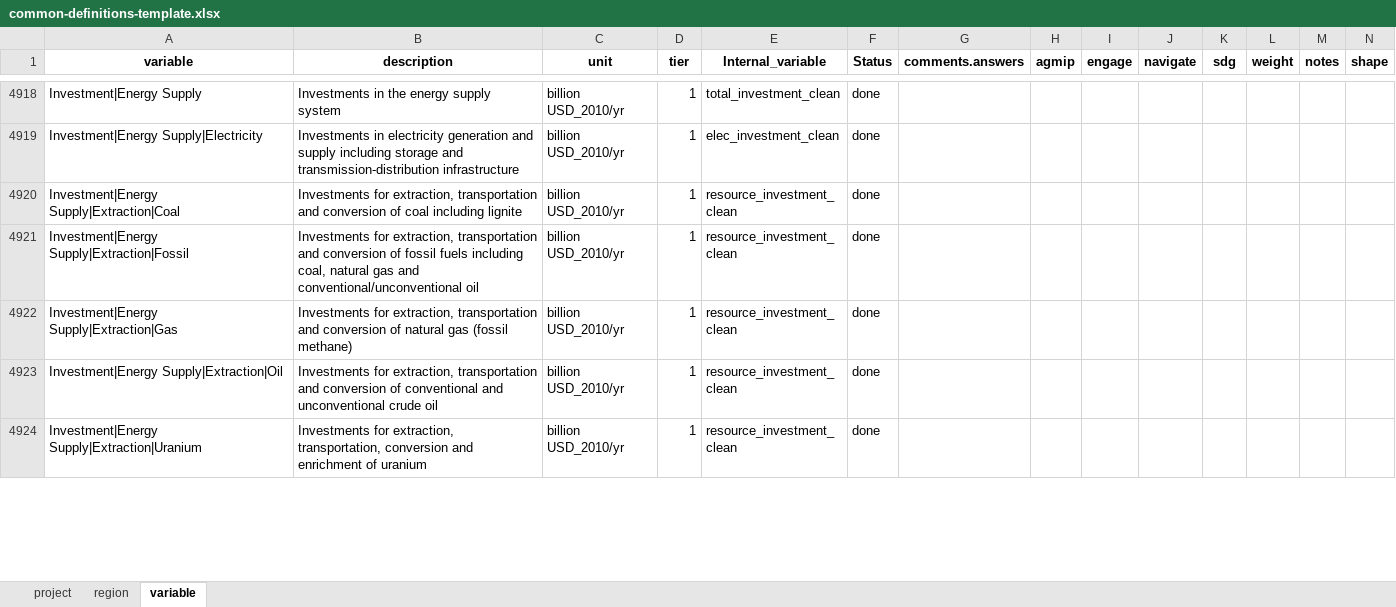
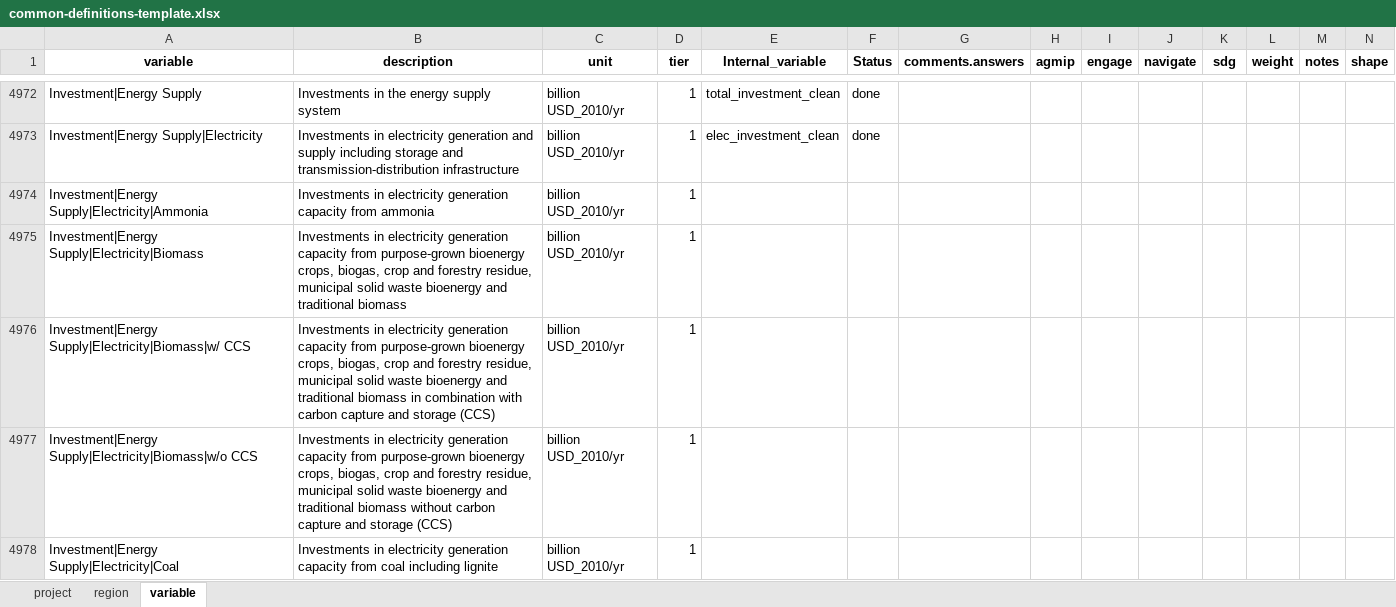
Before and after one commit to GCAM-KAIST/gcamreport-kaist, an Excel workbook: inst/extdata/template/GCAM7.1/common-definitions-template.xlsx, sheet variable, drawn as a sheet; only a part is shown, gaps mark what is left out; the shorter side is filled out with more unchanged rows; values as stored, in another font and other column widths than the file's, no borders; rows hold the shown columns only; the diff covers the shown part only; the diff names each change by its address in the sheet, - before the commit and + after, or states it on an @@ line.

```diff
--- a/inst/extdata/template/GCAM7.1/common-definitions-template.xlsx (sheet variable)
+++ b/inst/extdata/template/GCAM7.1/common-definitions-template.xlsx (sheet variable)
+row 4974: Investment|Energy Supply|Electricity|Ammonia | Investments in electricity generation capacity from ammonia | billion USD_2010/yr | 1
+row 4975: Investment|Energy Supply|Electricity|Biomass | Investments in electricity generation capacity from purpose-grown bioenergy crops, biogas, crop and forestry residue, municipal solid waste bioenergy and traditional biomass | billion USD_2010/yr | 1
+row 4976: Investment|Energy Supply|Electricity|Biomass|w/ CCS | Investments in electricity generation capacity from purpose-grown bioenergy crops, biogas, crop and forestry residue, municipal solid waste bioenergy and traditional biomass in combination with carbon capture and storage (CCS) | billion USD_2010/yr | 1
+row 4977: Investment|Energy Supply|Electricity|Biomass|w/o CCS | Investments in electricity generation capacity from purpose-grown bioenergy crops, biogas, crop and forestry residue, municipal solid waste bioenergy and traditional biomass without carbon capture and storage (CCS) | billion USD_2010/yr | 1
+row 4978: Investment|Energy Supply|Electricity|Coal | Investments in electricity generation capacity from coal including lignite | billion USD_2010/yr | 1
```
Also changed, not shown: 87 added rows and 15 edited cells elsewhere in this sheet, sheet project, inst/extdata/template/GCAM7.2/common-definitions-template.xlsx, 12 other files.
